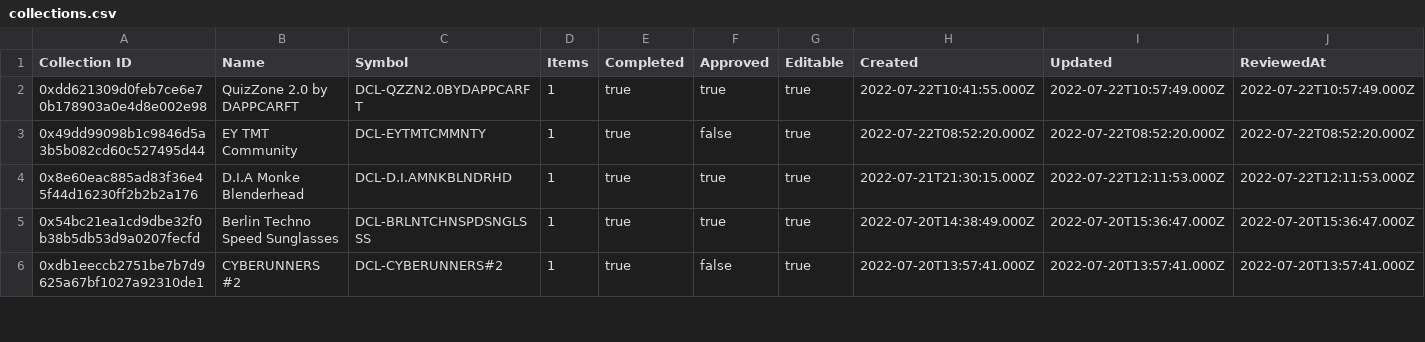
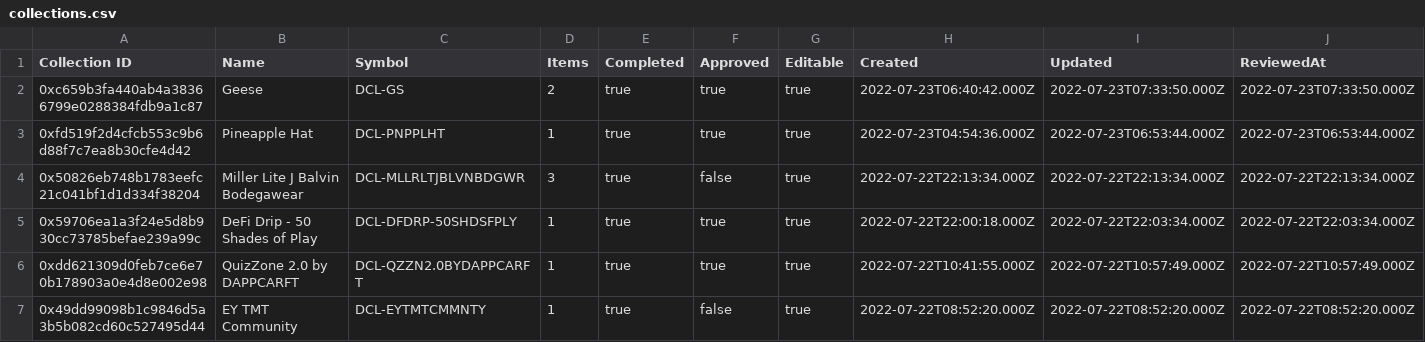
Before and after one commit to ncomerci/transparency, a CSV file: collections.csv, drawn as a sheet; only a part is shown; the shorter side is filled out with more unchanged rows; rows hold the shown columns only; the diff names each change by its address in the sheet, - before the commit and + after, or states it on an @@ line.

```diff
--- a/collections.csv
+++ b/collections.csv
+row 2: 0xc659b3fa440ab4a38366799e0288384fdb9a1c87 | Geese | DCL-GS | 2 | true | true | true | 2022-07-23T06:40:42.000Z | 2022-07-23T07:33:50.000Z | 2022-07-23T07:33:50.000Z
+row 3: 0xfd519f2d4cfcb553c9b6d88f7c7ea8b30cfe4d42 | Pineapple Hat | DCL-PNPPLHT | 1 | true | true | true | 2022-07-23T04:54:36.000Z | 2022-07-23T06:53:44.000Z | 2022-07-23T06:53:44.000Z
+row 4: 0x50826eb748b1783eefc21c041bf1d1d334f38204 | Miller Lite J Balvin Bodegawear | DCL-MLLRLTJBLVNBDGWR | 3 | true | false | true | 2022-07-22T22:13:34.000Z | 2022-07-22T22:13:34.000Z | 2022-07-22T22:13:34.000Z
+row 5: 0x59706ea1a3f24e5d8b930cc73785befae239a99c | DeFi Drip - 50 Shades of Play | DCL-DFDRP-50SHDSFPLY | 1 | true | true | true | 2022-07-22T22:00:18.000Z | 2022-07-22T22:03:34.000Z | 2022-07-22T22:03:34.000Z
```
Also changed, not shown: balances.csv, curations.csv, 16 other files.
